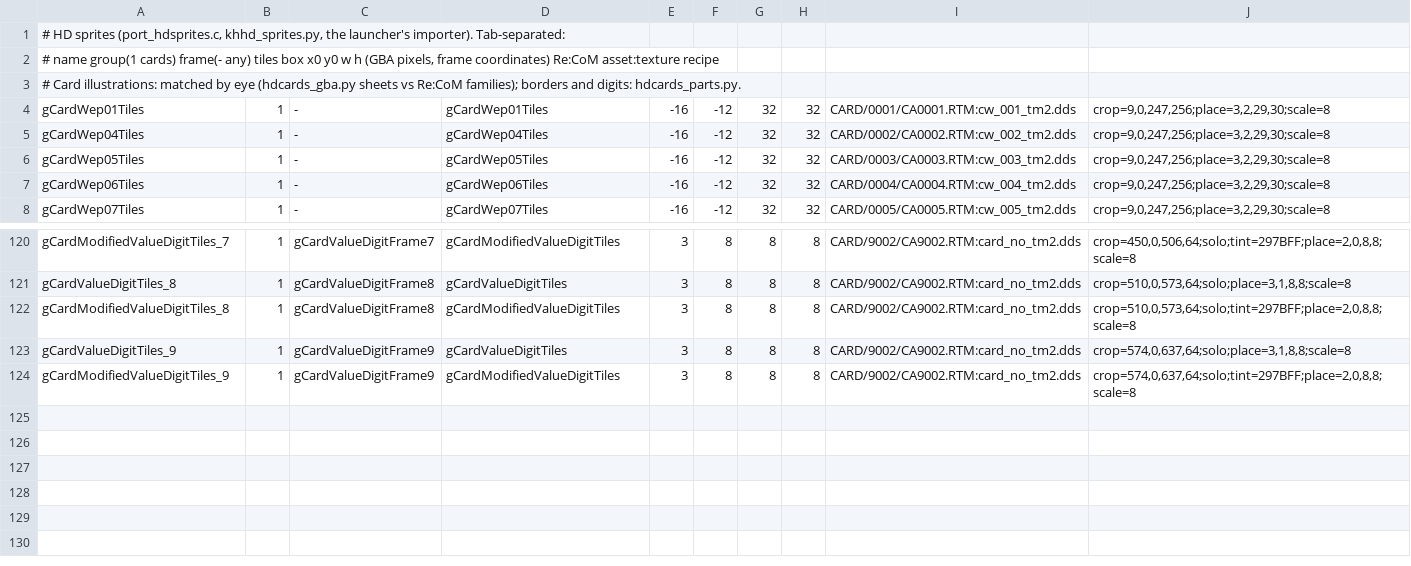
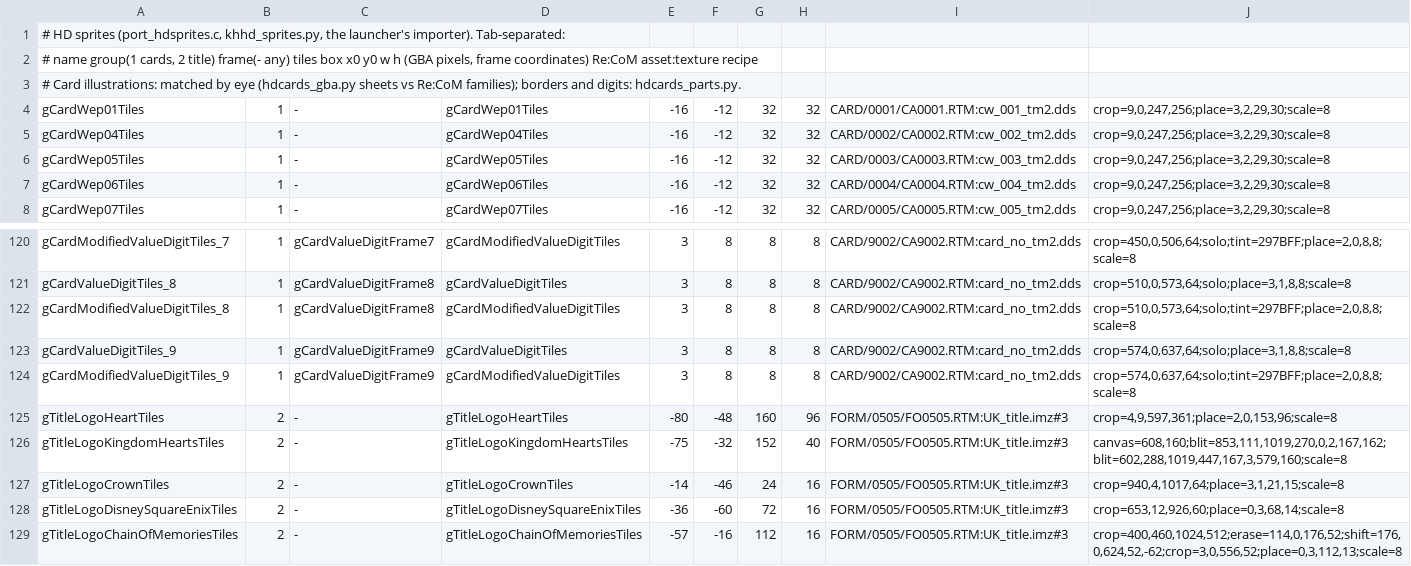
Before and after one commit to Broskinator/ReKHCoM, a TSV file: port/data/hd_sprites.tsv, drawn as a sheet; only a part is shown, gaps mark what is left out.

```diff
--- a/port/data/hd_sprites.tsv
+++ b/port/data/hd_sprites.tsv
@@ -1,3 +1,3 @@
 # HD sprites (port_hdsprites.c, khhd_sprites.py, the launcher's importer). Tab-separated:
-# name  group(1 cards)  frame(- any)  tiles  box x0 y0 w h (GBA pixels, frame coordinates)  Re:CoM asset:texture  recipe
+# name  group(1 cards, 2 title)  frame(- any)  tiles  box x0 y0 w h (GBA pixels, frame coordinates)  Re:CoM asset:texture  recipe
 # Card illustrations: matched by eye (hdcards_gba.py sheets vs Re:CoM families); borders and digits: hdcards_parts.py.
@@ -124 +124,6 @@ gCardValueDigitTiles_9	1	gCardValueDigitFrame9	gCardValueDigitTiles	3	8	8	8	CARD
 gCardModifiedValueDigitTiles_9	1	gCardValueDigitFrame9	gCardModifiedValueDigitTiles	3	8	8	8	CARD/9002/CA9002.RTM:card_no_tm2.dds	crop=574,0,637,64;solo;tint=297BFF;place=2,0,8,8;scale=8
+gTitleLogoHeartTiles	2	-	gTitleLogoHeartTiles	-80	-48	160	96	FORM/0505/FO0505.RTM:UK_title.imz#3	crop=4,9,597,361;place=2,0,153,96;scale=8
+gTitleLogoKingdomHeartsTiles	2	-	gTitleLogoKingdomHeartsTiles	-75	-32	152	40	FORM/0505/FO0505.RTM:UK_title.imz#3	canvas=608,160;blit=853,111,1019,270,0,2,167,162;blit=602,288,1019,447,167,3,579,160;scale=8
+gTitleLogoCrownTiles	2	-	gTitleLogoCrownTiles	-14	-46	24	16	FORM/0505/FO0505.RTM:UK_title.imz#3	crop=940,4,1017,64;place=3,1,21,15;scale=8
+gTitleLogoDisneySquareEnixTiles	2	-	gTitleLogoDisneySquareEnixTiles	-36	-60	72	16	FORM/0505/FO0505.RTM:UK_title.imz#3	crop=653,12,926,60;place=0,3,68,14;scale=8
+gTitleLogoChainOfMemoriesTiles	2	-	gTitleLogoChainOfMemoriesTiles	-57	-16	112	16	FORM/0505/FO0505.RTM:UK_title.imz#3	crop=400,460,1024,512;erase=114,0,176,52;shift=176,0,624,52,-62;crop=3,0,556,52;place=0,3,112,13;scale=8
```
Also changed, not shown: 11 other files.
